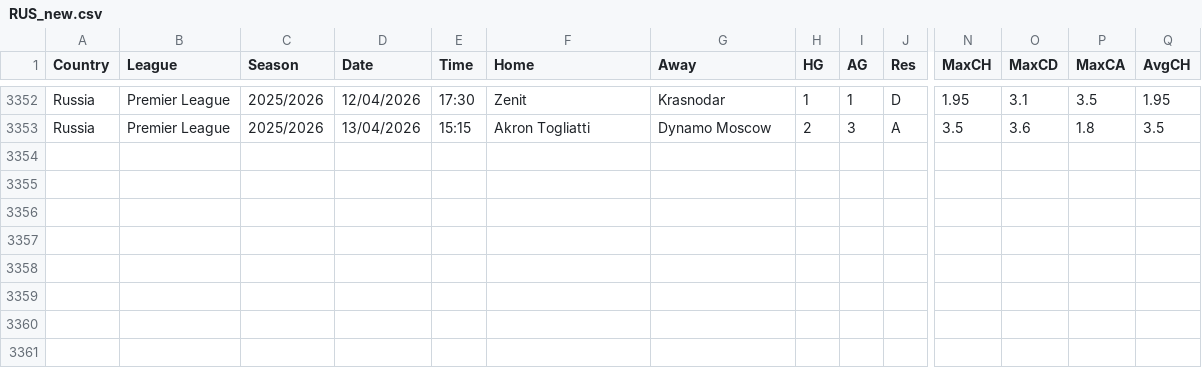
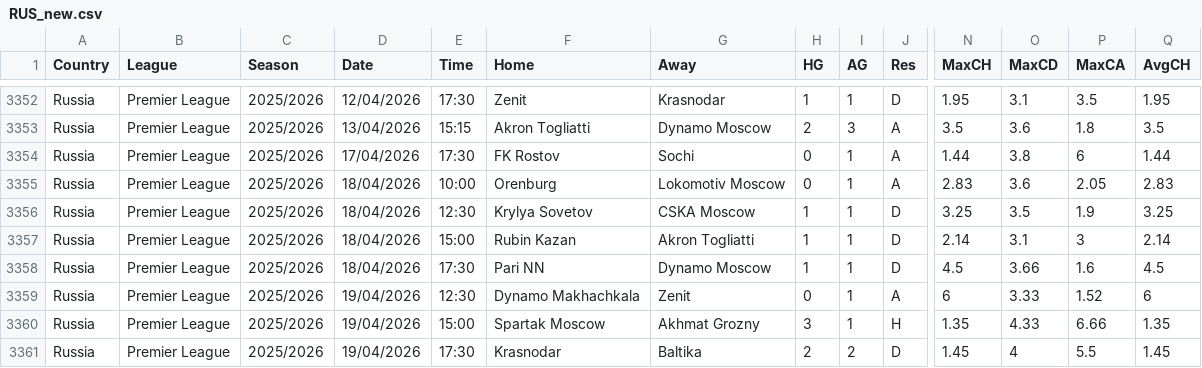
Before and after one commit to dan-owolabi/predict, a CSV file: data/football-data-support/RUS_new.csv, drawn as a sheet; only a part is shown, gaps mark what is left out; rows hold the shown columns only; the diff names each change by its address in the sheet, - before the commit and + after, or states it on an @@ line.

```diff
--- a/data/football-data-support/RUS_new.csv
+++ b/data/football-data-support/RUS_new.csv
+row 3354: Russia | Premier League | 2025/2026 | 17/04/2026 | 17:30 | FK Rostov | Sochi | 0 | 1 | A | 1.44 | 3.8 | 6 | 1.44
+row 3355: Russia | Premier League | 2025/2026 | 18/04/2026 | 10:00 | Orenburg | Lokomotiv Moscow | 0 | 1 | A | 2.83 | 3.6 | 2.05 | 2.83
+row 3356: Russia | Premier League | 2025/2026 | 18/04/2026 | 12:30 | Krylya Sovetov | CSKA Moscow | 1 | 1 | D | 3.25 | 3.5 | 1.9 | 3.25
+row 3357: Russia | Premier League | 2025/2026 | 18/04/2026 | 15:00 | Rubin Kazan | Akron Togliatti | 1 | 1 | D | 2.14 | 3.1 | 3 | 2.14
+row 3358: Russia | Premier League | 2025/2026 | 18/04/2026 | 17:30 | Pari NN | Dynamo Moscow | 1 | 1 | D | 4.5 | 3.66 | 1.6 | 4.5
+row 3359: Russia | Premier League | 2025/2026 | 19/04/2026 | 12:30 | Dynamo Makhachkala | Zenit | 0 | 1 | A | 6 | 3.33 | 1.52 | 6
+row 3360: Russia | Premier League | 2025/2026 | 19/04/2026 | 15:00 | Spartak Moscow | Akhmat Grozny | 3 | 1 | H | 1.35 | 4.33 | 6.66 | 1.35
+row 3361: Russia | Premier League | 2025/2026 | 19/04/2026 | 17:30 | Krasnodar | Baltika | 2 | 2 | D | 1.45 | 4 | 5.5 | 1.45
```
Also changed, not shown: data/football-data-support/AUT_new.csv, data/football-data-support/DNK_new.csv, 5 other files.
